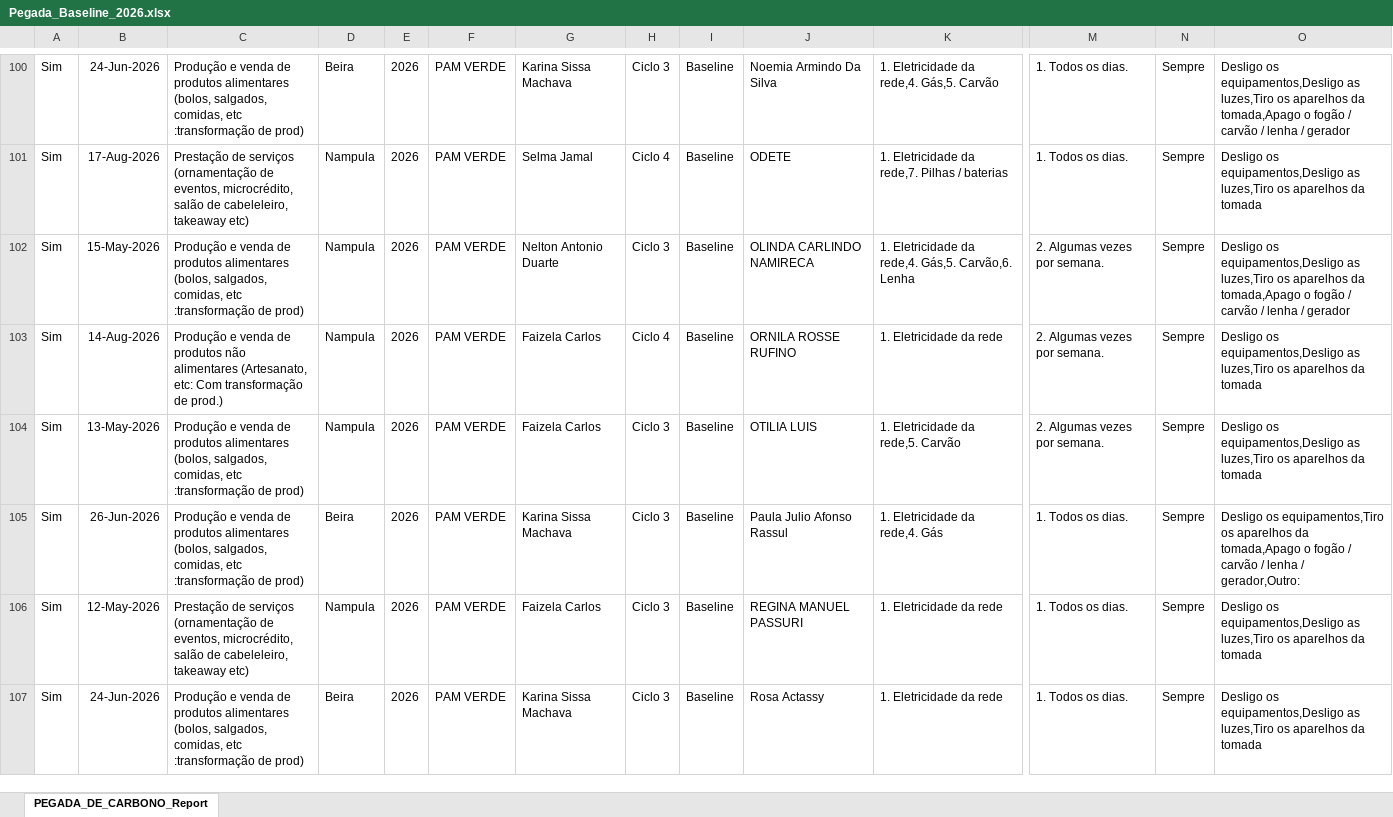
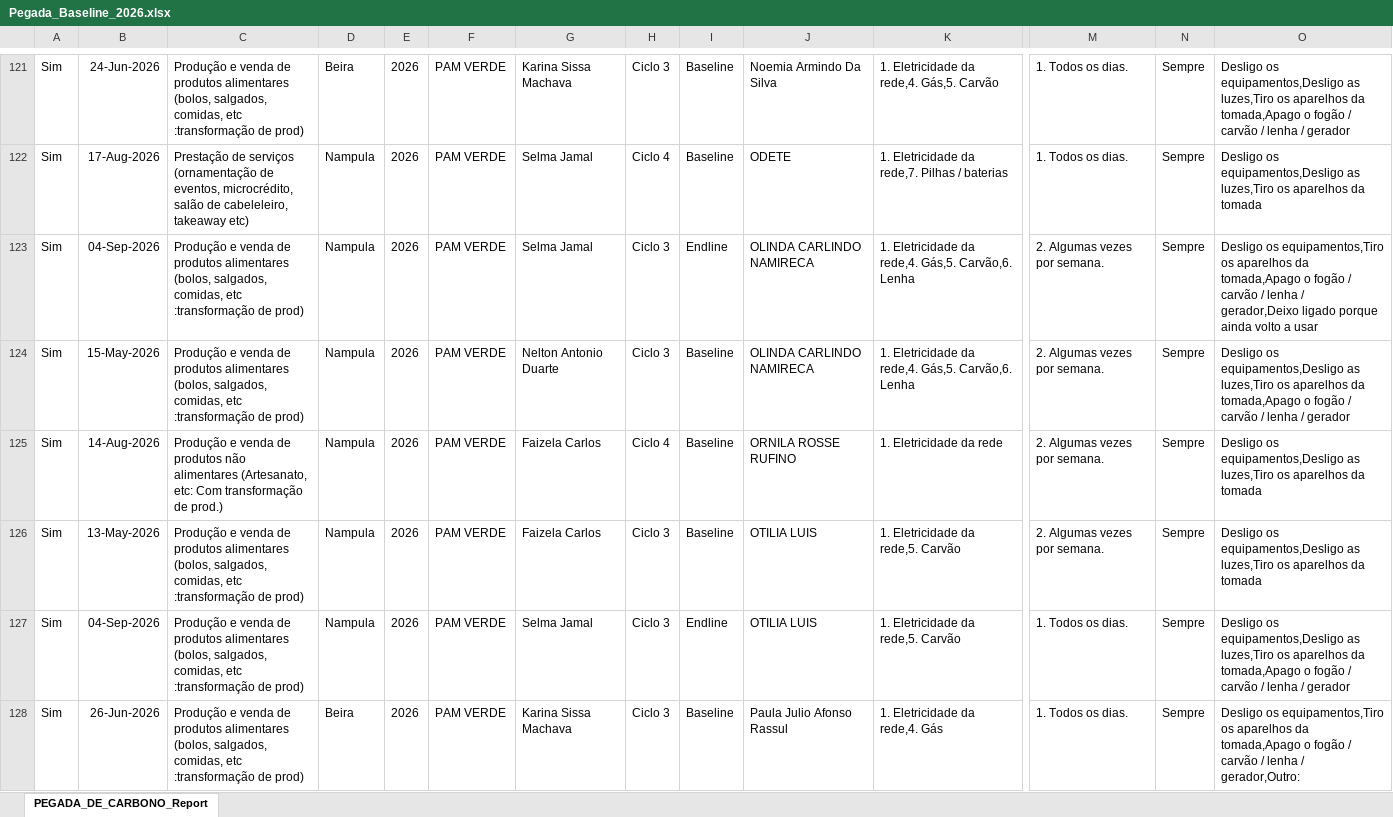
Before and after one commit to muvamis/dash_pam_verde_c3_2026, an Excel workbook: Pegada_Baseline_2026.xlsx, sheet PEGADA_DE_CARBONO_Report, drawn as a sheet; only a part is shown, gaps mark what is left out; the shorter side is filled out with more unchanged rows; values as stored, in another font and other column widths than the file's, no borders; rows hold the shown columns only; the diff covers the shown part only; the diff names each change by its address in the sheet, - before the commit and + after, or states it on an @@ line.

```diff
--- a/Pegada_Baseline_2026.xlsx (sheet PEGADA_DE_CARBONO_Report)
+++ b/Pegada_Baseline_2026.xlsx (sheet PEGADA_DE_CARBONO_Report)
+row 123: Sim | 04-Sep-2026 | Produção e venda de produtos alimentares (bolos, salgados, comidas, etc :transformação de prod) | Nampula | 2026 | PAM VERDE | Selma Jamal | Ciclo 3 | Endline | OLINDA CARLINDO NAMIRECA | 1. Eletricidade da rede,4. Gás,5. Carvão,6. Lenha | 2. Algumas vezes por semana. | Sempre | Desligo os equipamentos,Tiro os aparelhos da tomada,Apago o fogão / carvão / lenha / gerador,Deixo ligado porque ainda volto a usar
+row 127: Sim | 04-Sep-2026 | Produção e venda de produtos alimentares (bolos, salgados, comidas, etc :transformação de prod) | Nampula | 2026 | PAM VERDE | Selma Jamal | Ciclo 3 | Endline | OTILIA LUIS | 1. Eletricidade da rede,5. Carvão | 1. Todos os dias. | Sempre | Desligo os equipamentos,Desligo as luzes,Tiro os aparelhos da tomada,Apago o fogão / carvão / lenha / gerador
```
Also changed, not shown: 28 added rows elsewhere in this sheet, EMPREENDEDORAS_PAM_VERDE_C3_2026.xlsx, Financeiro_Report.xlsx, 8 other files.
